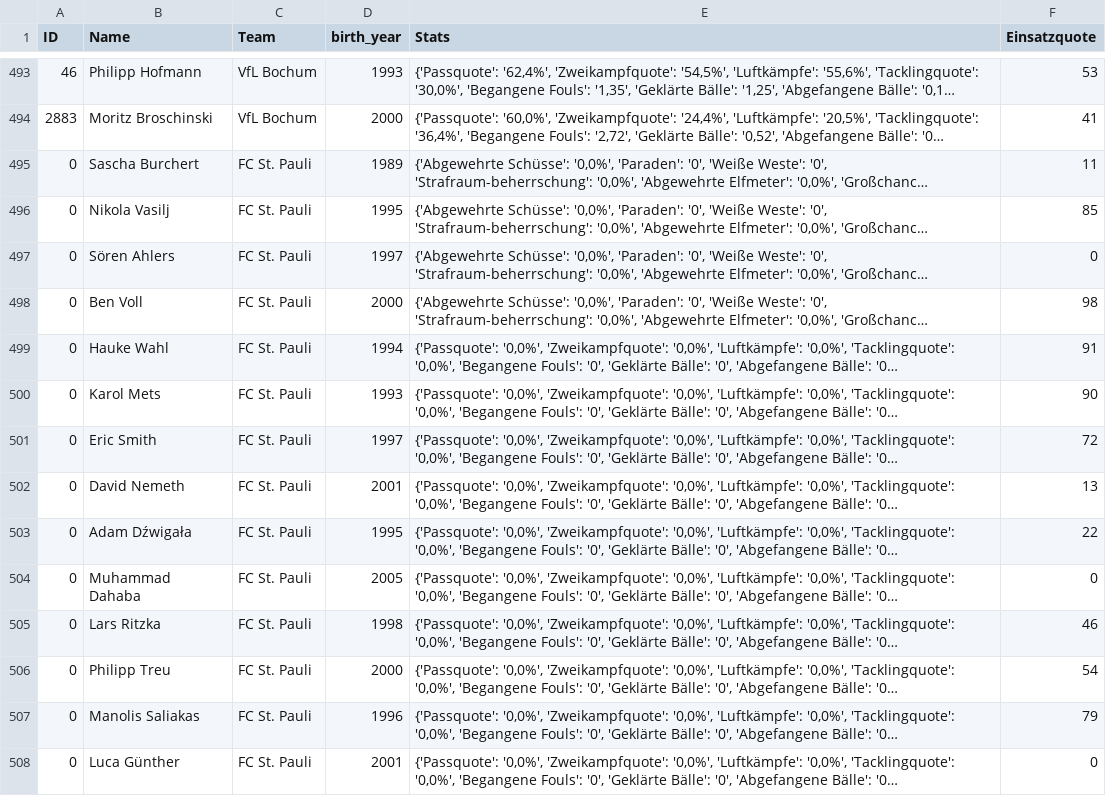
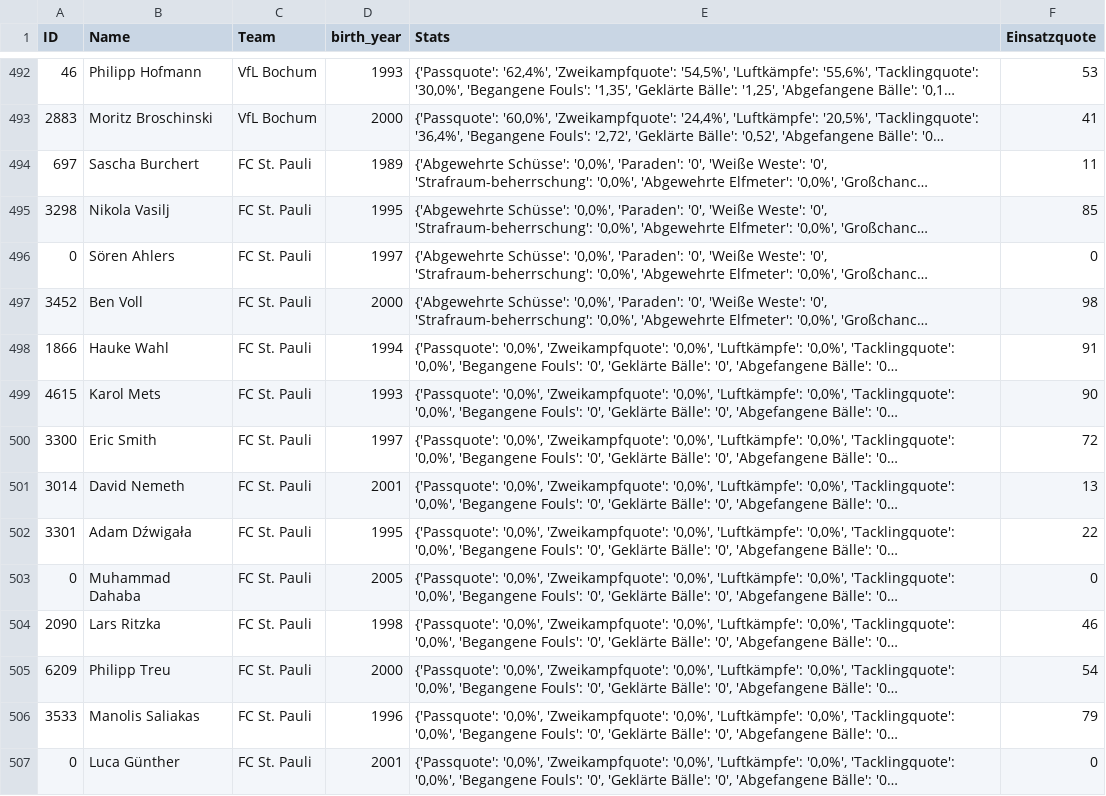
Before and after one commit to buenavista62/kickbased, a CSV file: data/ligainsider_df.csv, drawn as a sheet; only a part is shown, gaps mark what is left out; long unchanged cells end in …; addresses are those after the commit; the diff covers the shown part only; the diff names each change by its address in the sheet, - before the commit and + after, or states it on an @@ line.

Commit message:
Automated data update

```diff
--- a/data/ligainsider_df.csv
+++ b/data/ligainsider_df.csv
-A494 (ID): 0
+A494 (ID): 697
-A495 (ID): 0
+A495 (ID): 3298
-A497 (ID): 0
+A497 (ID): 3452
-A498 (ID): 0
+A498 (ID): 1866
-A499 (ID): 0
+A499 (ID): 4615
-A500 (ID): 0
+A500 (ID): 3300
-A501 (ID): 0
+A501 (ID): 3014
-A502 (ID): 0
+A502 (ID): 3301
-A504 (ID): 0
+A504 (ID): 2090
-A505 (ID): 0
+A505 (ID): 6209
-A506 (ID): 0
+A506 (ID): 3533
```
Also changed, not shown: 6 added rows, 7 removed rows, 1 moved row and 36 edited cells elsewhere in this file, 1 other file.
